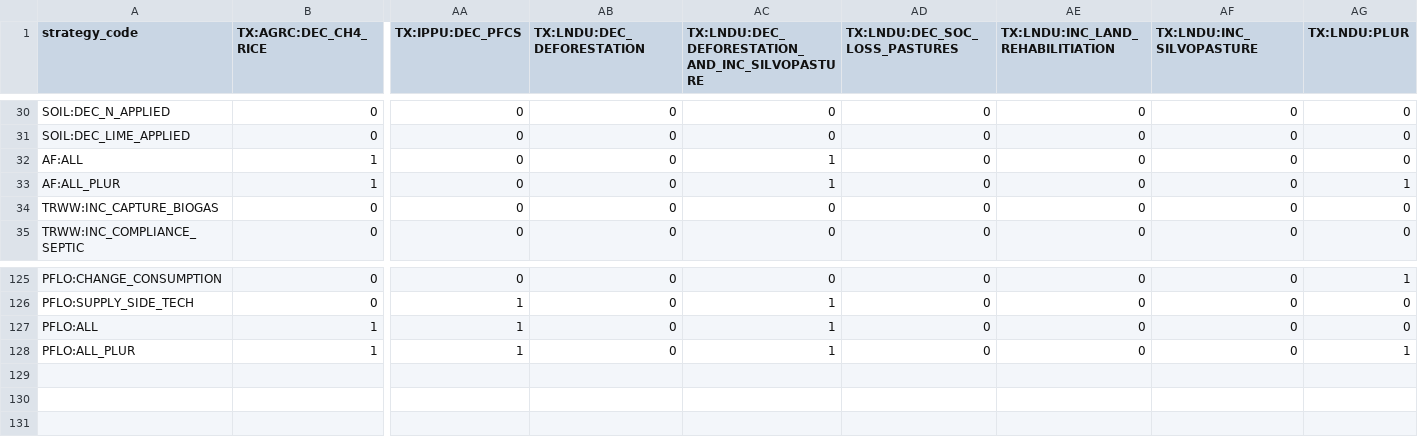
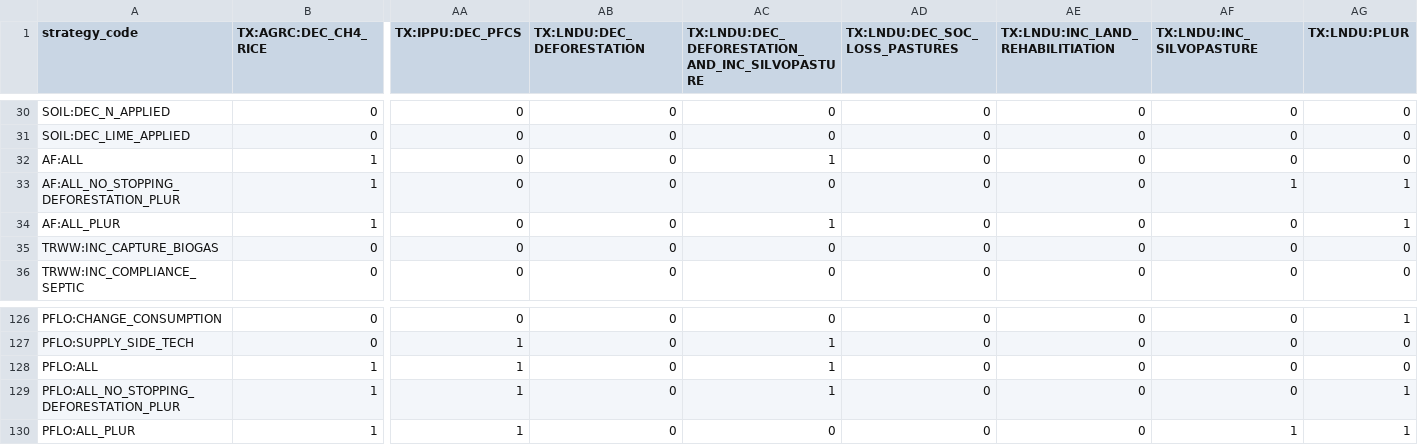
Before and after one commit to jcsyme/sisepuede, a CSV file: docs/source/csvs/attribute_strategy_code.csv, drawn as a sheet; only a part is shown, gaps mark what is left out; addresses are those after the commit; rows hold the shown columns only; the diff names each change by its address in the sheet, - before the commit and + after, or states it on an @@ line.

Commit message:
updated strategy code to include ALL_NO_STOPPING_DEFORESTATION under AF and PFLO

```diff
--- a/docs/source/csvs/attribute_strategy_code.csv
+++ b/docs/source/csvs/attribute_strategy_code.csv
+row 33: AF:ALL_NO_STOPPING_DEFORESTATION_PLUR | 1 | 0 | 0 | 0 | 0 | 0 | 1 | 1
+row 129: PFLO:ALL_NO_STOPPING_DEFORESTATION_PLUR | 1 | 1 | 0 | 1 | 0 | 0 | 0 | 1
-AC130: 1
+AC130: 0
-AF130 (TX:LNDU:INC_SILVOPASTURE): 0
+AF130 (TX:LNDU:INC_SILVOPASTURE): 1
```
